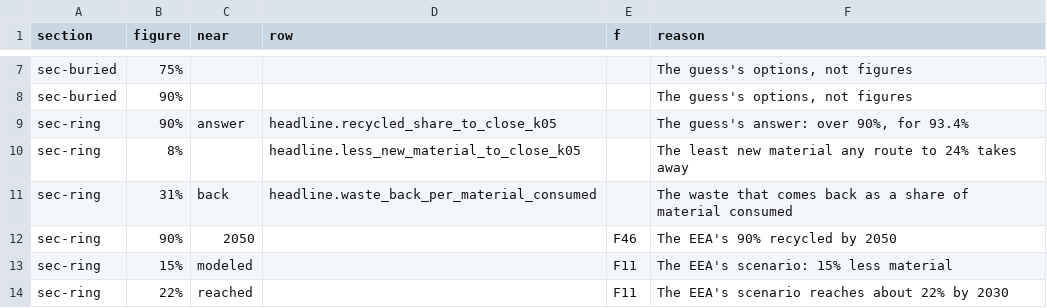
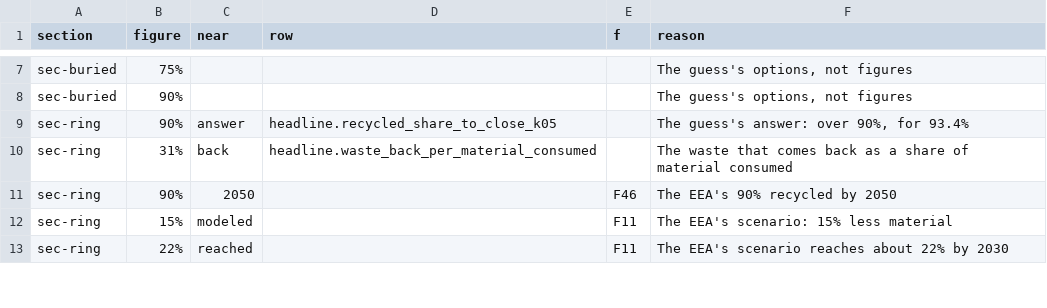
Before and after one commit to M1ck3yJ0/M1ck3yJ0.github.io, a CSV file: _tools/check_numbers_by_hand.csv, drawn as a sheet; only a part is shown, gaps mark what is left out; the diff names each change by its address in the sheet, - before the commit and + after, or states it on an @@ line.

```diff
--- a/_tools/check_numbers_by_hand.csv
+++ b/_tools/check_numbers_by_hand.csv
-row 10: sec-ring | 8% |  | headline.less_new_material_to_close_k05 |  | The least new material any route to 24% takes away
```
Also changed, not shown: 1 other file.
